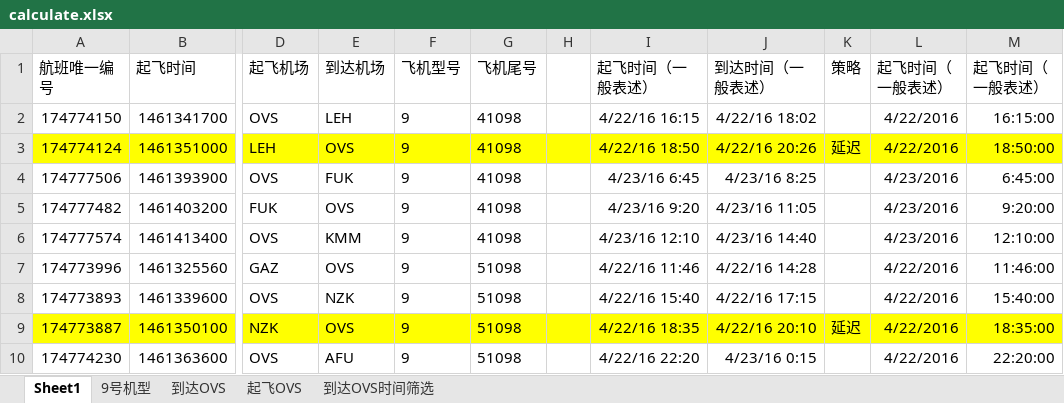
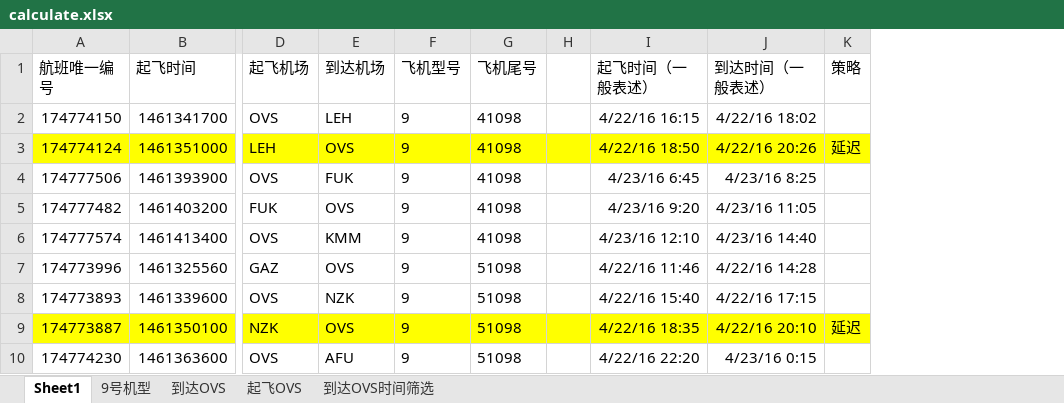
Before and after one commit to jxq0816/ExcelHandle, an Excel workbook: doc/calculate.xlsx, sheet Sheet1, drawn as a sheet; only a part is shown, gaps mark what is left out; values as stored, in another font and other column widths than the file's, no borders; table styles not drawn; the diff names each change by its address in the sheet, - before the commit and + after, or states it on an @@ line.

```diff
--- a/doc/calculate.xlsx (sheet Sheet1)
+++ b/doc/calculate.xlsx (sheet Sheet1)
-column L (起飞时间（一般表述）), rows 2-10: 4/22/2016 | 4/22/2016 | 4/23/2016 | 4/23/2016 | 4/23/2016 | 4/22/2016 | 4/22/2016 | 4/22/2016 | 4/22/2016
-column M (起飞时间（一般表述）), rows 2-10: 16:15:00 | 18:50:00 | 6:45:00 | 9:20:00 | 12:10:00 | 11:46:00 | 15:40:00 | 18:35:00 | 22:20:00
```
Also changed, not shown: 2 other files.
